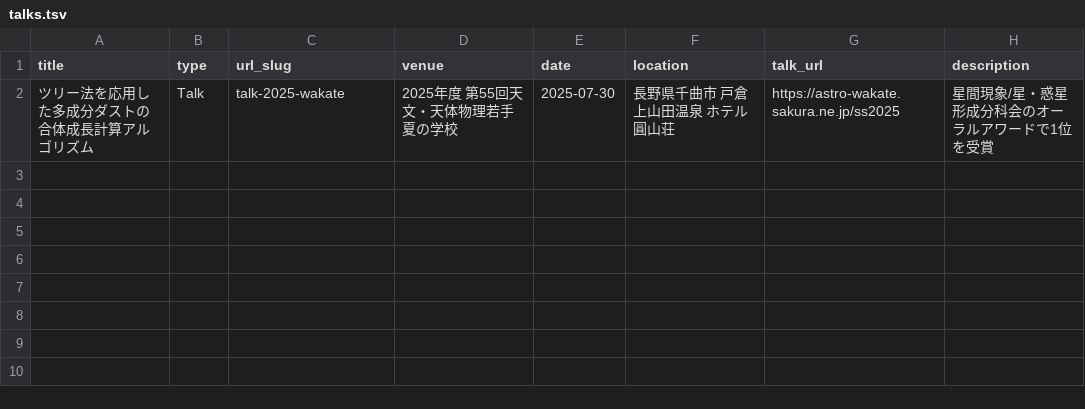
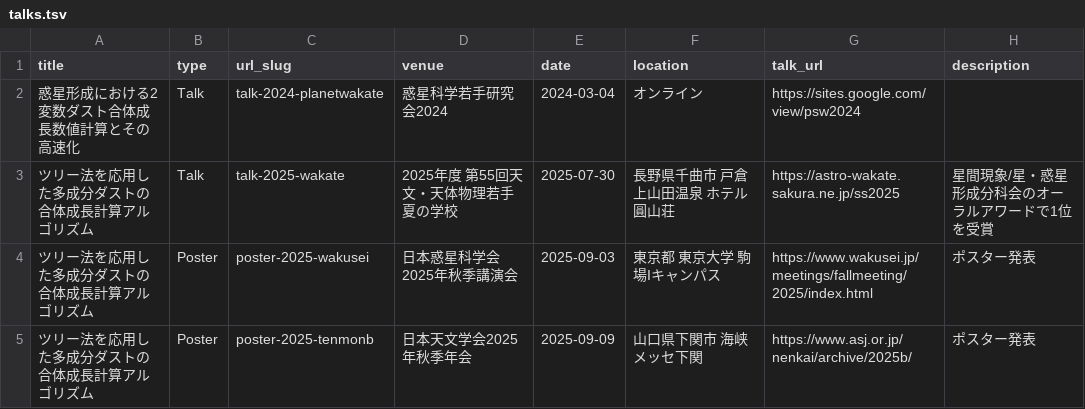
Before and after one commit to WatanabeTK-astrocat/watanabetk-astrocat.github.io, a TSV file: markdown_generator/talks.tsv, drawn as a sheet.

Commit message:
update talks and enable talkmap (#2)
* update talks and enable talkmap

* Automated update of talk locations

---------

Co-authored-by: github-actions[bot] <github-actions[bot]@users.noreply.github.com>

```diff
--- a/markdown_generator/talks.tsv
+++ b/markdown_generator/talks.tsv
@@ -1,2 +1,5 @@
 title	type	url_slug	venue	date	location	talk_url	description
+惑星形成における2変数ダスト合体成長数値計算とその高速化	Talk	talk-2024-planetwakate	惑星科学若手研究会2024	2024-03-04	オンライン	https://sites.google.com/view/psw2024
 ツリー法を応用した多成分ダストの合体成長計算アルゴリズム	Talk	talk-2025-wakate	2025年度 第55回天文・天体物理若手夏の学校	2025-07-30	長野県千曲市 戸倉上山田温泉 ホテル圓山荘	https://astro-wakate.sakura.ne.jp/ss2025	星間現象/星・惑星形成分科会のオーラルアワードで1位を受賞
+ツリー法を応用した多成分ダストの合体成長計算アルゴリズム	Poster	poster-2025-wakusei	日本惑星科学会2025年秋季講演会	2025-09-03	東京都 東京大学 駒場Iキャンパス	https://www.wakusei.jp/meetings/fallmeeting/2025/index.html	ポスター発表
+ツリー法を応用した多成分ダストの合体成長計算アルゴリズム	Poster	poster-2025-tenmonb	日本天文学会2025年秋季年会	2025-09-09	山口県下関市 海峡メッセ下関	https://www.asj.or.jp/nenkai/archive/2025b/	ポスター発表
```
Also changed, not shown: 10 other files.
